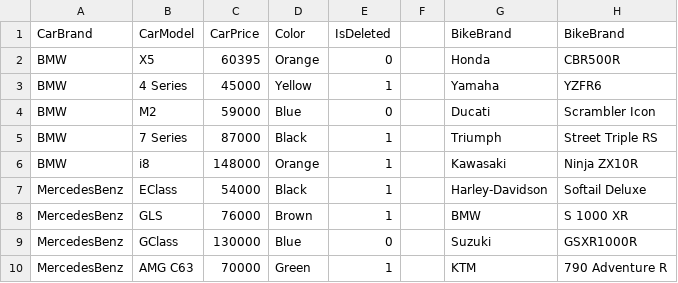
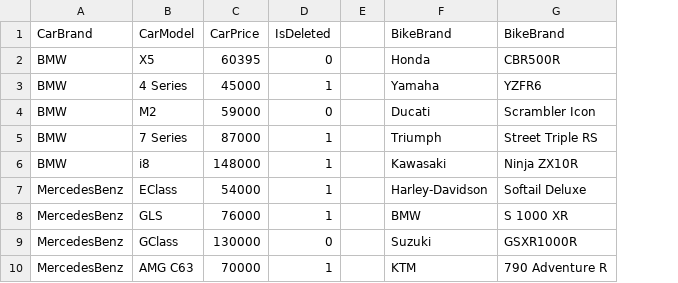
Before and after one commit to victorpopescu21/AutoShopExamFinal, a CSV file: src/main/resources/AutoShop2.csv, drawn as a sheet; only a part is shown; the diff names each change by its address in the sheet, - before the commit and + after, or states it on an @@ line.

```diff
--- a/src/main/resources/AutoShop2.csv
+++ b/src/main/resources/AutoShop2.csv
-column D, rows 1-10: Color | Orange | Yellow | Blue | Black | Orange | Black | Brown | Blue | Green
```
Also changed, not shown: 22 other files.
